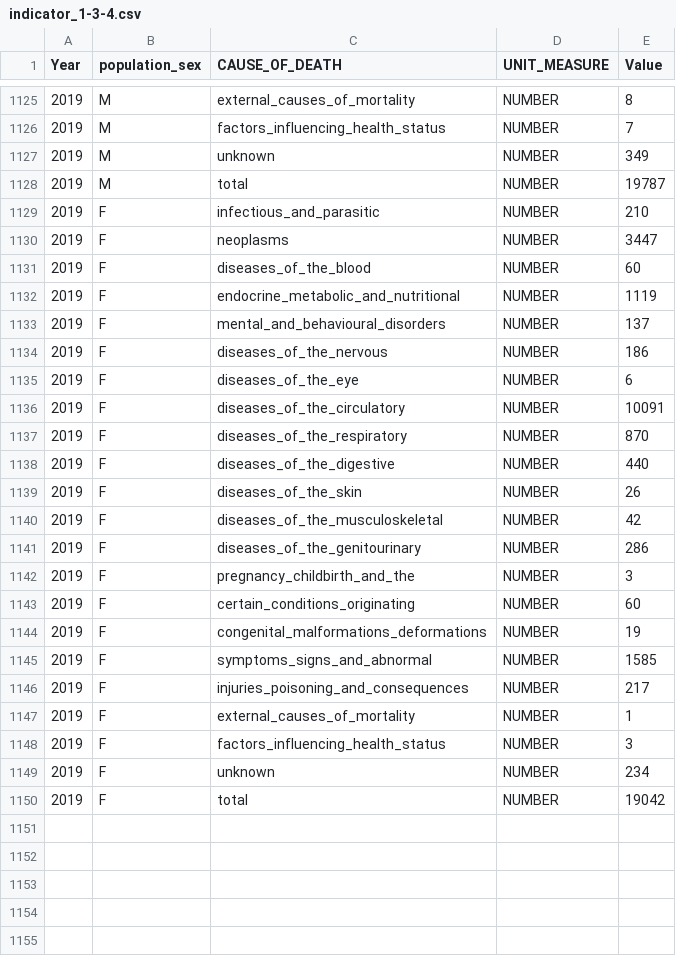
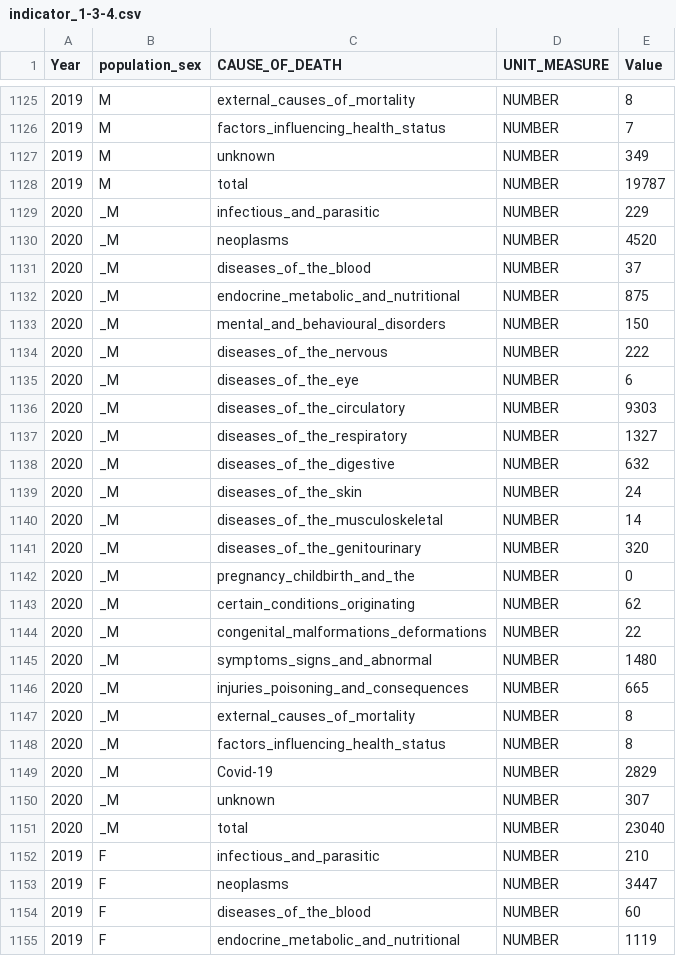
Before and after one commit to UNFPACOBIH/populationData-data, a CSV file: data/indicator_1-3-4.csv, drawn as a sheet; only a part is shown, gaps mark what is left out; the shorter side is filled out with more unchanged rows; the diff names each change by its address in the sheet, - before the commit and + after, or states it on an @@ line.

Commit message:
Update indicator_1-3-4.csv

```diff
--- a/data/indicator_1-3-4.csv
+++ b/data/indicator_1-3-4.csv
+row 1129: 2020 | _M | infectious_and_parasitic | NUMBER | 229
+row 1130: 2020 | _M | neoplasms | NUMBER | 4520
+row 1131: 2020 | _M | diseases_of_the_blood | NUMBER | 37
+row 1132: 2020 | _M | endocrine_metabolic_and_nutritional | NUMBER | 875
+row 1133: 2020 | _M | mental_and_behavioural_disorders | NUMBER | 150
+row 1134: 2020 | _M | diseases_of_the_nervous | NUMBER | 222
+row 1135: 2020 | _M | diseases_of_the_eye | NUMBER | 6
+row 1136: 2020 | _M | diseases_of_the_circulatory | NUMBER | 9303
+row 1137: 2020 | _M | diseases_of_the_respiratory | NUMBER | 1327
+row 1138: 2020 | _M | diseases_of_the_digestive | NUMBER | 632
+row 1139: 2020 | _M | diseases_of_the_skin | NUMBER | 24
+row 1140: 2020 | _M | diseases_of_the_musculoskeletal | NUMBER | 14
+row 1141: 2020 | _M | diseases_of_the_genitourinary | NUMBER | 320
+row 1142: 2020 | _M | pregnancy_childbirth_and_the | NUMBER | 0
+row 1143: 2020 | _M | certain_conditions_originating | NUMBER | 62
+row 1144: 2020 | _M | congenital_malformations_deformations | NUMBER | 22
+row 1145: 2020 | _M | symptoms_signs_and_abnormal | NUMBER | 1480
+row 1146: 2020 | _M | injuries_poisoning_and_consequences | NUMBER | 665
+row 1147: 2020 | _M | external_causes_of_mortality | NUMBER | 8
+row 1148: 2020 | _M | factors_influencing_health_status | NUMBER | 8
+row 1149: 2020 | _M | Covid-19 | NUMBER | 2829
+row 1150: 2020 | _M | unknown | NUMBER | 307
+row 1151: 2020 | _M | total | NUMBER | 23040
```
